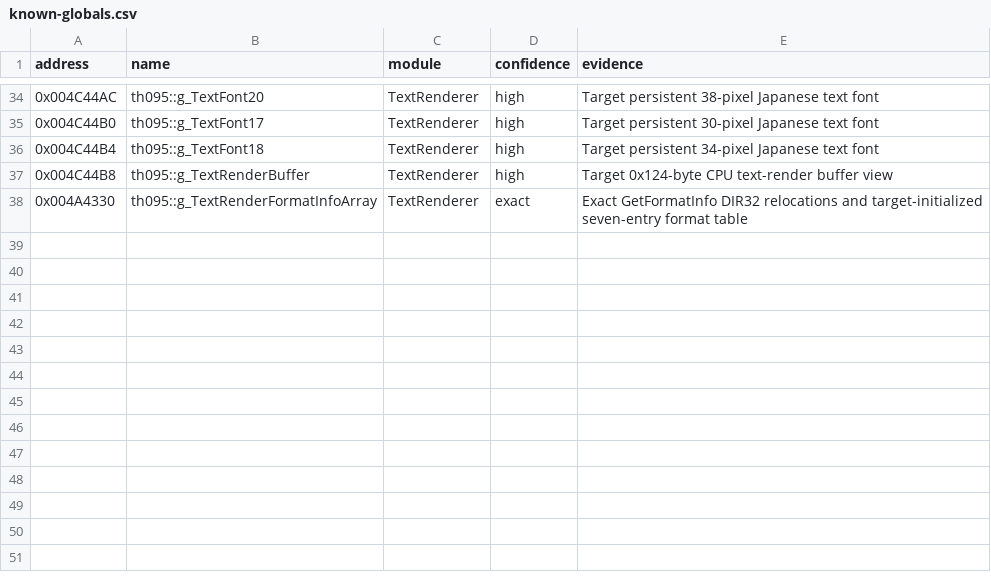
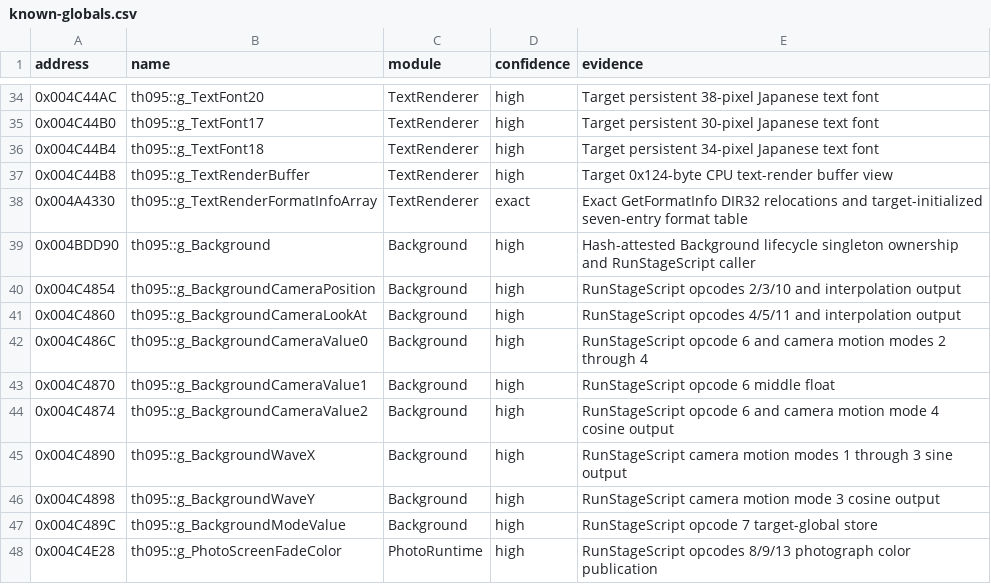
Before and after one commit to N0zoM1z0/th095, a CSV file: config/known-globals.csv, drawn as a sheet; only a part is shown, gaps mark what is left out.

Commit message:
Reconstruct TH095 background script runtime

```diff
--- a/config/known-globals.csv
+++ b/config/known-globals.csv
@@ -38 +38,11 @@ address,name,module,confidence,evidence
 0x004A4330,th095::g_TextRenderFormatInfoArray,TextRenderer,exact,Exact GetFormatInfo DIR32 relocations and target-initialized seven-entry format table
+0x004BDD90,th095::g_Background,Background,high,Hash-attested Background lifecycle singleton ownership and RunStageScript caller
+0x004C4854,th095::g_BackgroundCameraPosition,Background,high,RunStageScript opcodes 2/3/10 and interpolation output
+0x004C4860,th095::g_BackgroundCameraLookAt,Background,high,RunStageScript opcodes 4/5/11 and interpolation output
+0x004C486C,th095::g_BackgroundCameraValue0,Background,high,RunStageScript opcode 6 and camera motion modes 2 through 4
+0x004C4870,th095::g_BackgroundCameraValue1,Background,high,RunStageScript opcode 6 middle float
+0x004C4874,th095::g_BackgroundCameraValue2,Background,high,RunStageScript opcode 6 and camera motion mode 4 cosine output
+0x004C4890,th095::g_BackgroundWaveX,Background,high,RunStageScript camera motion modes 1 through 3 sine output
+0x004C4898,th095::g_BackgroundWaveY,Background,high,RunStageScript camera motion mode 3 cosine output
+0x004C489C,th095::g_BackgroundModeValue,Background,high,RunStageScript opcode 7 target-global store
+0x004C4E28,th095::g_PhotoScreenFadeColor,PhotoRuntime,high,RunStageScript opcodes 8/9/13 photograph color publication
```
Also changed, not shown: config/function-origins.csv, config/functions.csv, 8 other files.
